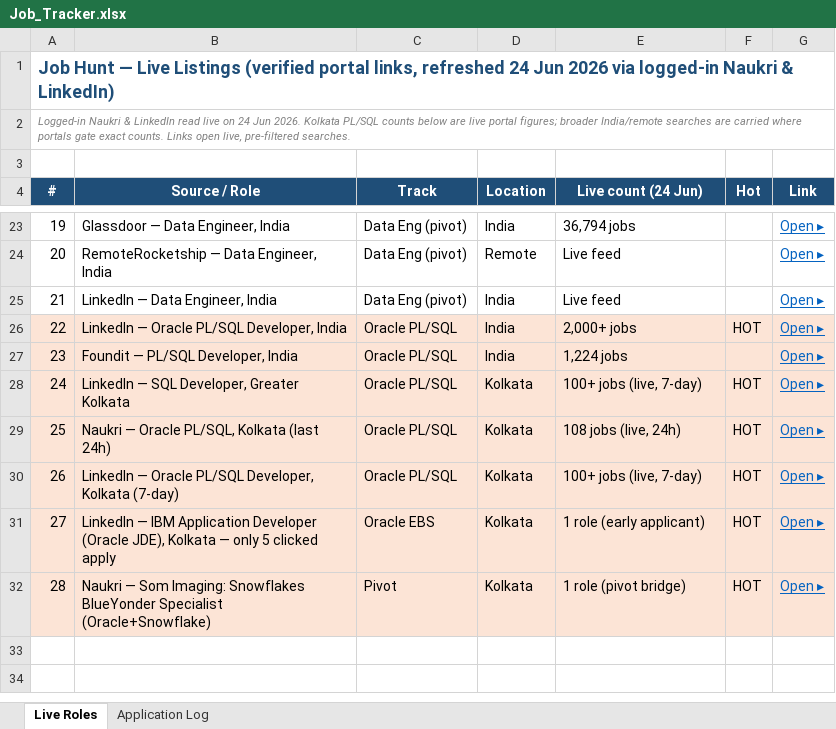
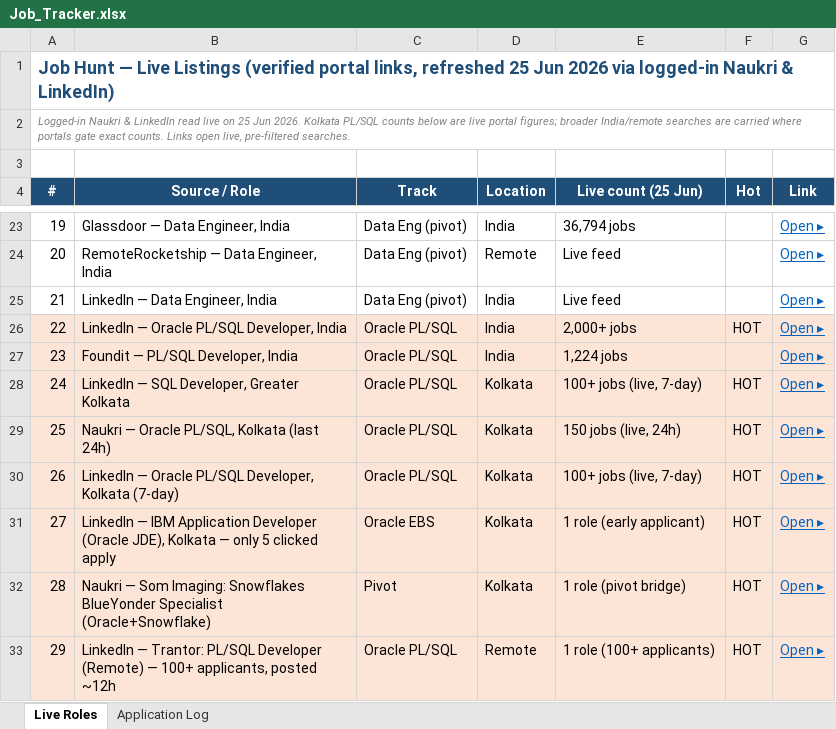
Before and after one commit to digitalqueryai/gourab-job-hunt, an Excel workbook: Job_Tracker.xlsx, sheet Live Roles, drawn as a sheet; only a part is shown, gaps mark what is left out; values as stored, in another font and other column widths than the file's, no borders; the diff names each change by its address in the sheet, - before the commit and + after, or states it on an @@ line.

Commit message:
Dashboard refresh — 25 Jun 2026 (Naukri 150 / LinkedIn 100+)

```diff
--- a/Job_Tracker.xlsx (sheet Live Roles)
+++ b/Job_Tracker.xlsx (sheet Live Roles)
@@ column A (#) renumbered between rows 1 and 2 @@
-E4: Live count (24 Jun)
+E4: Live count (25 Jun)
-E29 (Live count (25 Jun)): 108 jobs (live, 24h)
+E29 (Live count (25 Jun)): 150 jobs (live, 24h)
+row 33: 29 | LinkedIn — Trantor: PL/SQL Developer (Remote) — 100+ applicants, posted ~12h | Oracle PL/SQL | Remote | 1 role (100+ applicants) | HOT | Open ▸
```
Also changed, not shown: 1 other file.
